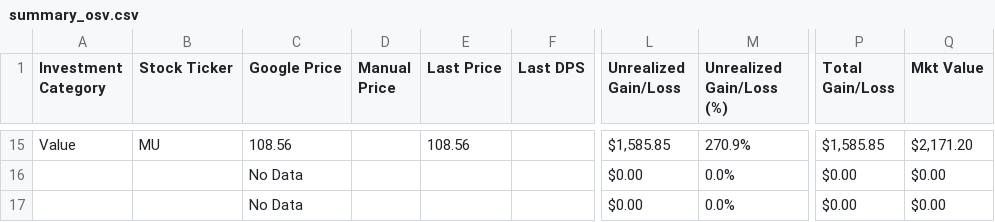
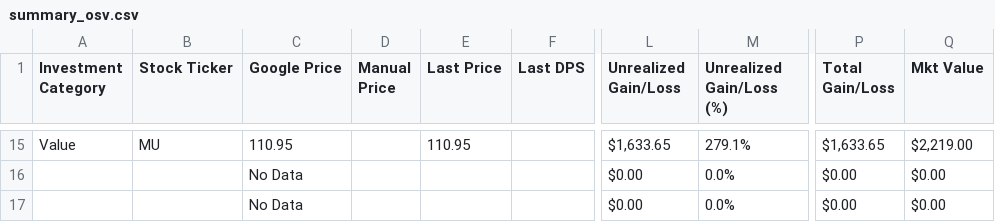
Before and after one commit to OfekShor/data-portfolio, a CSV file: my-portfolio/csv_exports/summary_osv.csv, drawn as a sheet; only a part is shown, gaps mark what is left out; the diff covers the shown part only; the diff names each change by its address in the sheet, - before the commit and + after, or states it on an @@ line.

Commit message:
Updated stocks.db and CSVs from Google Sheets

```diff
--- a/my-portfolio/csv_exports/summary_osv.csv
+++ b/my-portfolio/csv_exports/summary_osv.csv
-C15 (Google Price): 108.56
+C15 (Google Price): 110.95
-E15 (Last Price): 108.56
+E15 (Last Price): 110.95
-L15 (Unrealized Gain/Loss): $1,585.85
+L15 (Unrealized Gain/Loss): $1,633.65
-M15 (Unrealized Gain/Loss (%)): 270.9%
+M15 (Unrealized Gain/Loss (%)): 279.1%
-P15 (Total Gain/Loss): $1,585.85
+P15 (Total Gain/Loss): $1,633.65
-Q15 (Mkt Value): $2,171.20
+Q15 (Mkt Value): $2,219.00
```
Also changed, not shown: 64 edited cells elsewhere in this file, my-portfolio/csv_exports/chartdata_dontedit.csv, my-portfolio/csv_exports/portfolio_summary.csv, 2 other files.
